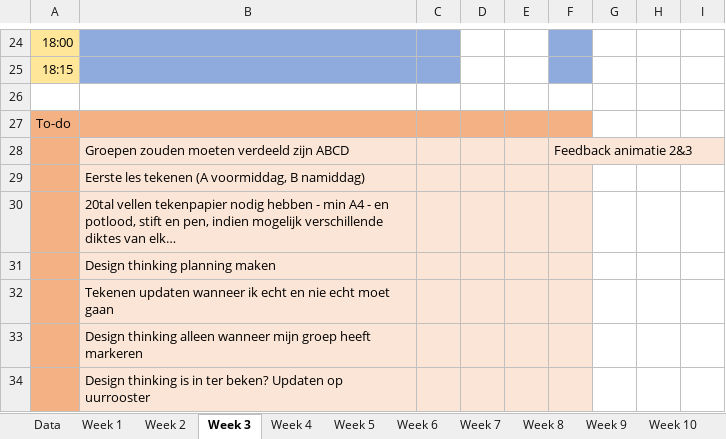
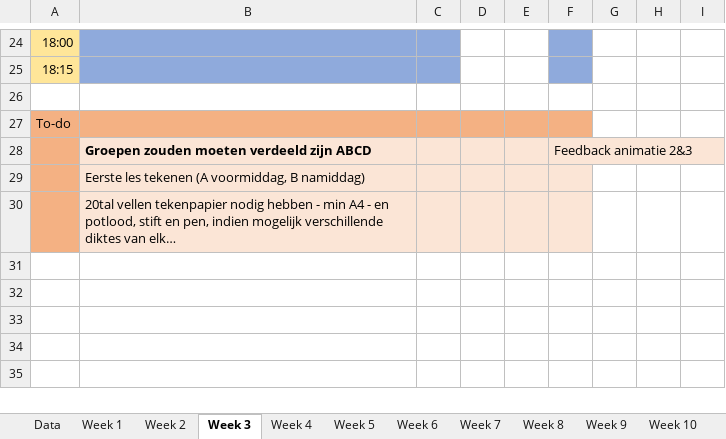
Before and after one commit to ninjahisser/LUCA-2, an Excel workbook: uurrooster.xlsx, sheet Week 3, drawn as a sheet; only a part is shown, gaps mark what is left out; values as stored, in another font and other column widths than the file's, no borders; conditional formats not drawn; the diff names each change by its address in the sheet, - before the commit and + after, or states it on an @@ line.

Commit message:
update

```diff
--- a/uurrooster.xlsx (sheet Week 3)
+++ b/uurrooster.xlsx (sheet Week 3)
-B28 bold: off
+B28 bold: on
-row 31:  | Design thinking planning maken
-row 32:  | Tekenen updaten wanneer ik echt en nie echt moet gaan
-row 33:  | Design thinking alleen wanneer mijn groep heeft markeren
-row 34:  | Design thinking is in ter beken? Updaten op uurrooster
```
Also changed, not shown: sheet Week 2.
